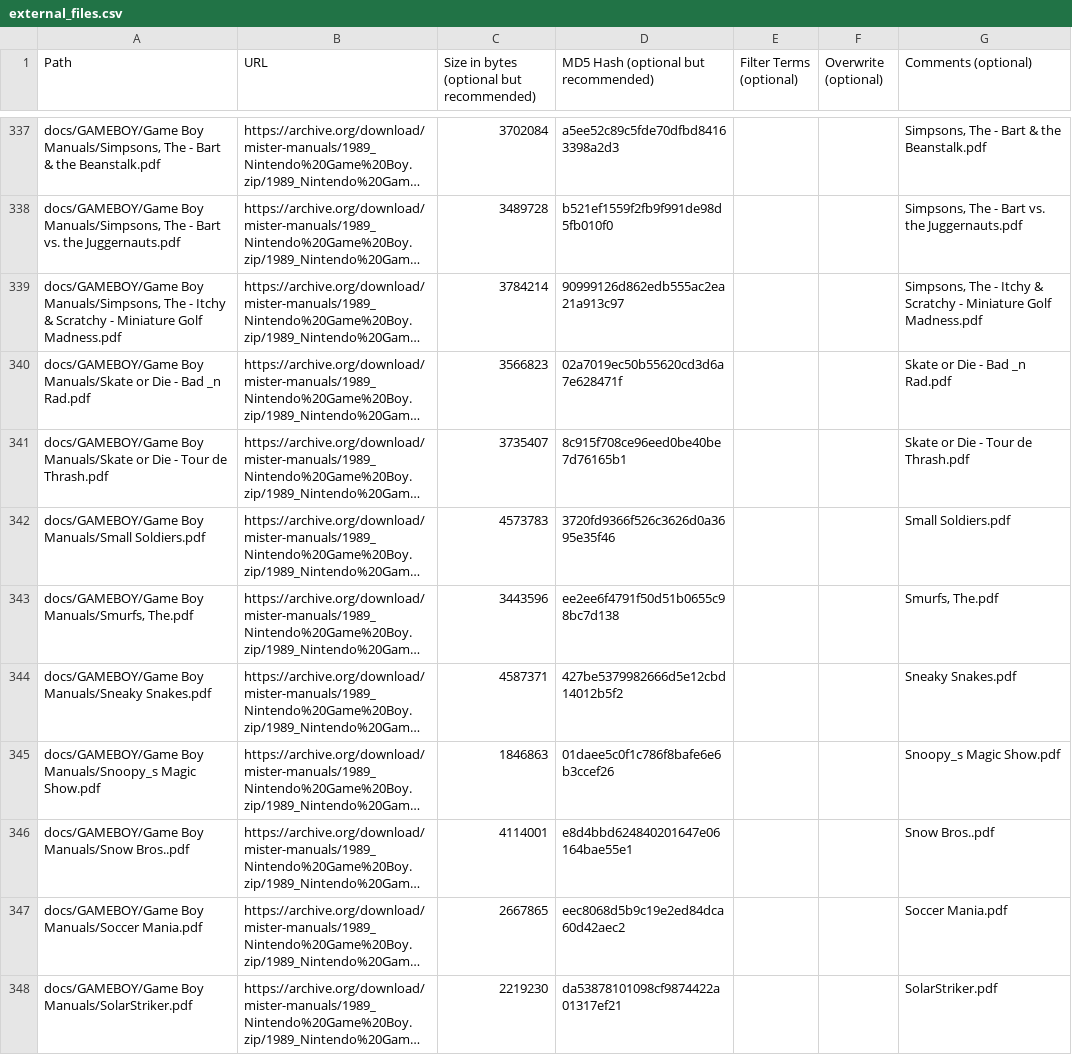
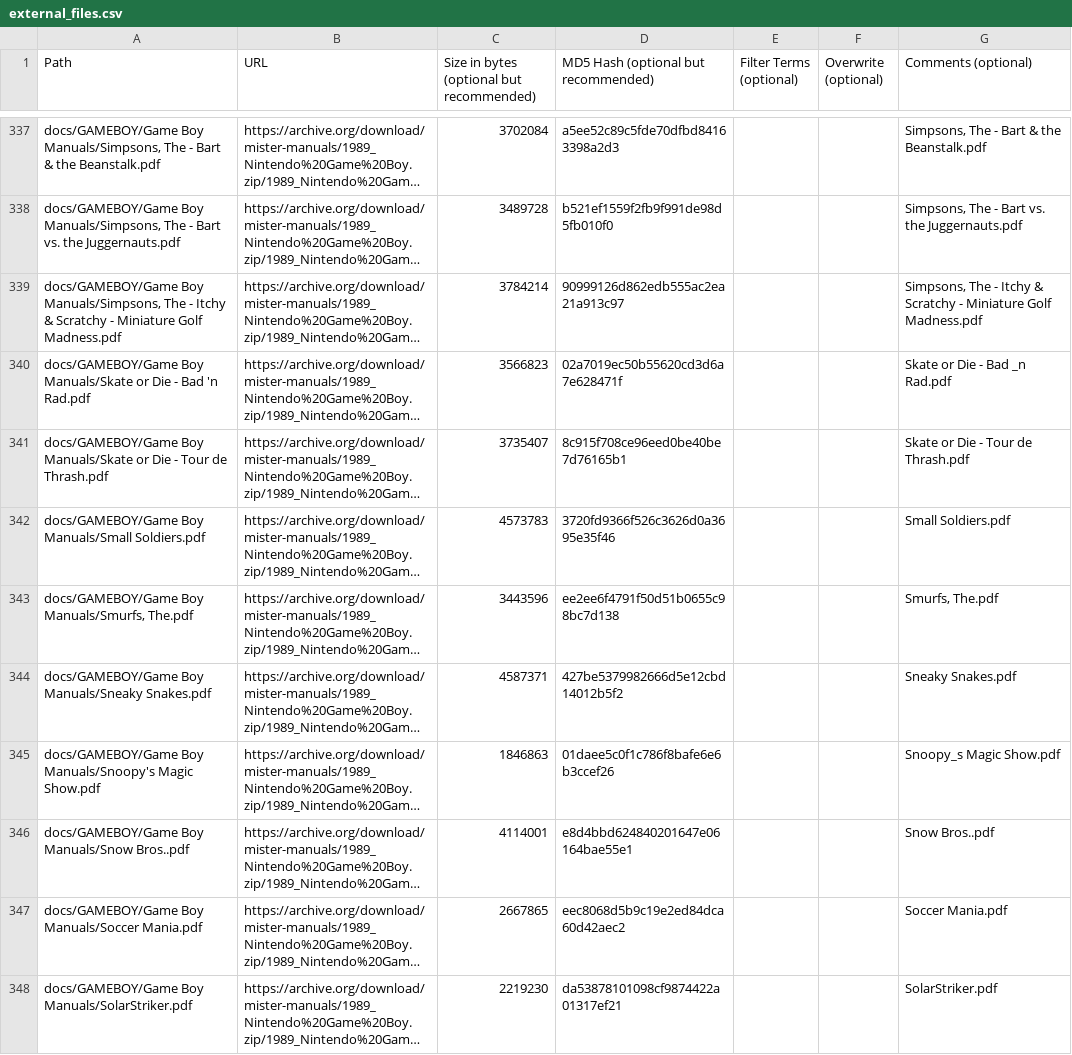
Before and after one commit to ajgowans/manualsdb-gameboy, a CSV file: external_files.csv, drawn as a sheet; only a part is shown, gaps mark what is left out; long unchanged cells end in …; the diff covers the shown part only; the diff names each change by its address in the sheet, - before the commit and + after, or states it on an @@ line.

```diff
--- a/external_files.csv
+++ b/external_files.csv
-A340 (Path): …- Bad _n Rad.pdf
+A340 (Path): …- Bad 'n Rad.pdf
-A345 (Path): docs/GAMEBOY/Game Boy Manuals/Snoopy_s Magic Show.pdf
+A345 (Path): docs/GAMEBOY/Game Boy Manuals/Snoopy's Magic Show.pdf
```
Also changed, not shown: 48 edited cells elsewhere in this file.
